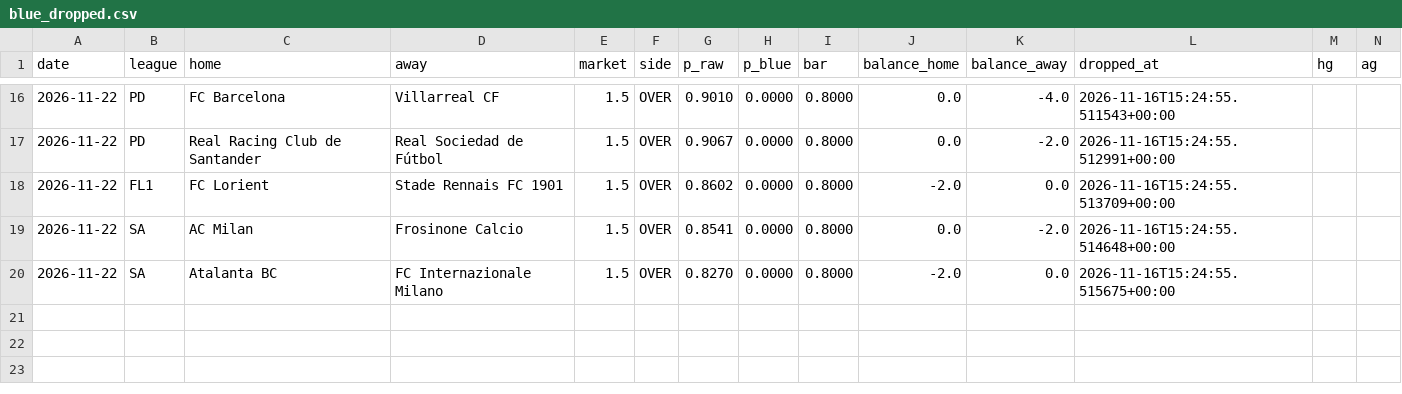
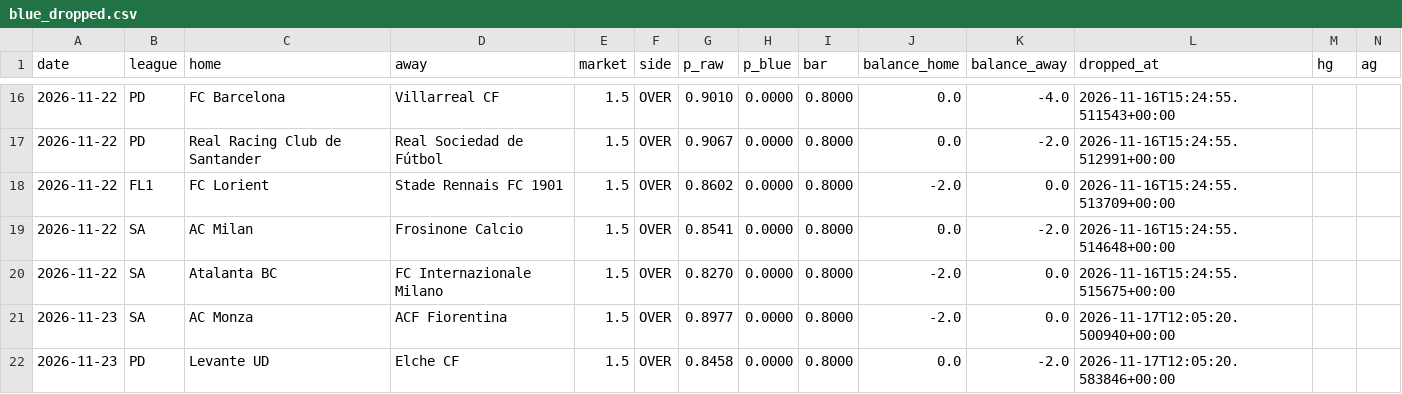
Before and after one commit to AgainBuilds/BARBADOX-MODEL, a CSV file: blue_dropped.csv, drawn as a sheet; only a part is shown, gaps mark what is left out; rows hold the shown columns only; the diff names each change by its address in the sheet, - before the commit and + after, or states it on an @@ line.

Commit message:
Barbadox: log 2 BLUE-vetoed pick(s) [skip render]

```diff
--- a/blue_dropped.csv
+++ b/blue_dropped.csv
+row 21: 2026-11-23 | SA | AC Monza | ACF Fiorentina | 1.5 | OVER | 0.8977 | 0.0000 | 0.8000 | -2.0 | 0.0 | 2026-11-17T12:05:20.500940+00:00
+row 22: 2026-11-23 | PD | Levante UD | Elche CF | 1.5 | OVER | 0.8458 | 0.0000 | 0.8000 | 0.0 | -2.0 | 2026-11-17T12:05:20.583846+00:00
```
